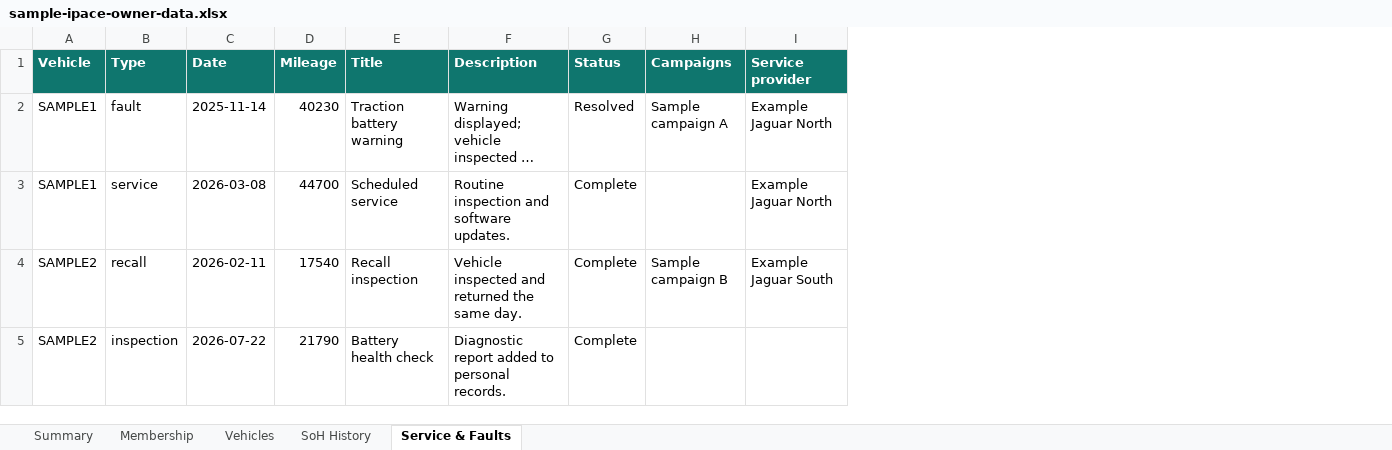
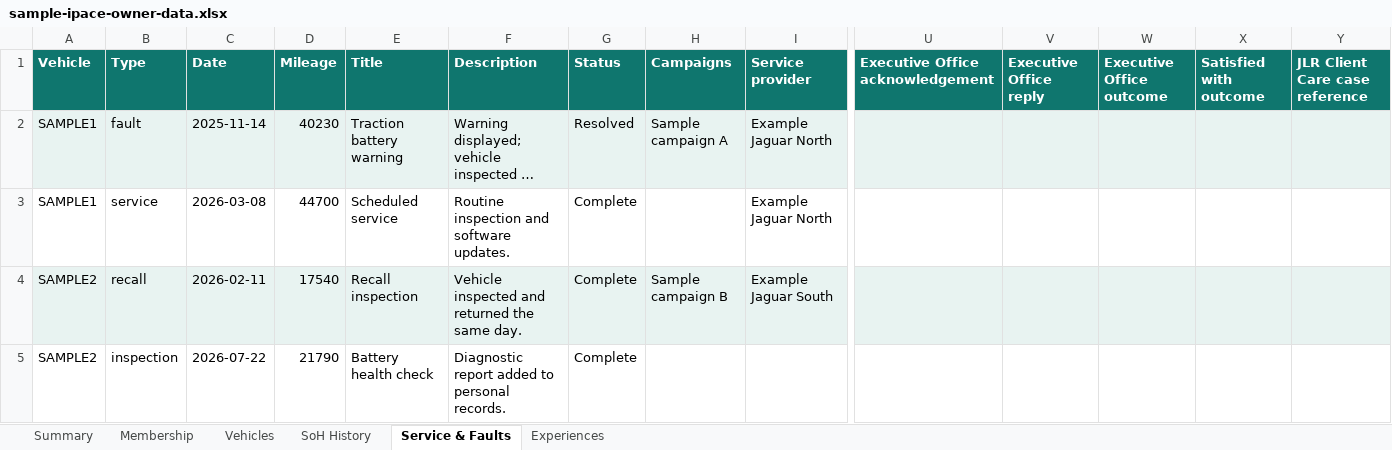
Before and after one commit to dgem/ipace-owners, an Excel workbook: public/downloads/sample-ipace-owner-data.xlsx, sheet Service & Faults, drawn as a sheet; only a part is shown, gaps mark what is left out; long unchanged cells end in …; values as stored, in another font and other column widths than the file's, no borders; table styles not drawn; the diff covers the shown part only; the diff names each change by its address in the sheet, - before the commit and + after, or states it on an @@ line.

```diff
--- a/public/downloads/sample-ipace-owner-data.xlsx (sheet Service & Faults)
+++ b/public/downloads/sample-ipace-owner-data.xlsx (sheet Service & Faults)
+sheet tab: Experiences
+column U (Executive Office acknowledgement), empty
+column V (Executive Office reply), empty
+column W (Executive Office outcome), empty
+column X (Satisfied with outcome), empty
+column Y (JLR Client Care case reference), empty
-A2:I2 fill: none
+A2:I2 fill: #E8F3F1
-A4:I4 fill: none
+A4:I4 fill: #E8F3F1
```
Also changed, not shown: cell formats elsewhere in this sheet, sheet Membership, sheet SoH History, sheet Vehicles, sheet Summary, 21 other files.
